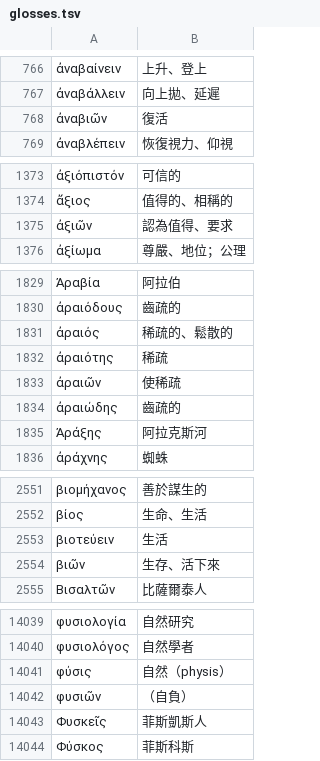
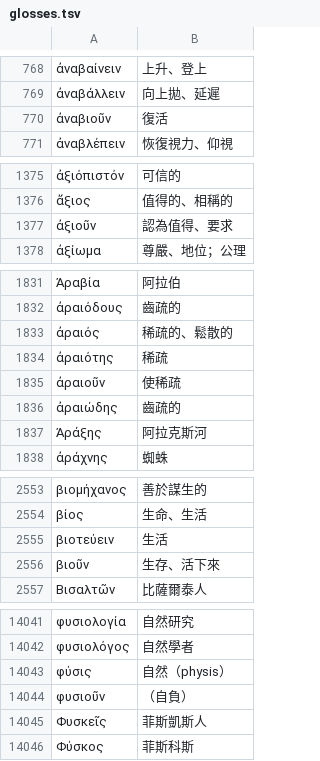
Before and after one commit to tuzzit/index_aristotelicus, a TSV file: src/glosses.tsv, drawn as a sheet; only a part is shown, gaps mark what is left out; addresses are those after the commit; the diff covers the shown part only; the diff names each change by its address in the sheet, - before the commit and + after, or states it on an @@ line.

```diff
--- a/src/glosses.tsv
+++ b/src/glosses.tsv
-A770: ἀναβιῶν
+A770: ἀναβιοῦν
-A1377: ἀξιῶν
+A1377: ἀξιοῦν
-A1835: ἀραιῶν
+A1835: ἀραιοῦν
-A2556: βιῶν
+A2556: βιοῦν
-A14044: φυσιῶν
+A14044: φυσιοῦν
```
Also changed, not shown: 2 added rows and 4 edited cells elsewhere in this file, 27 other files.
